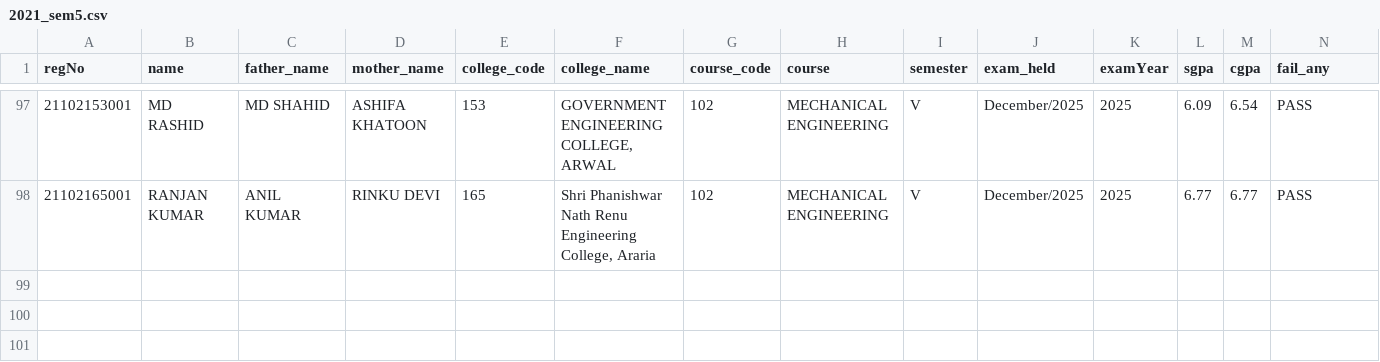
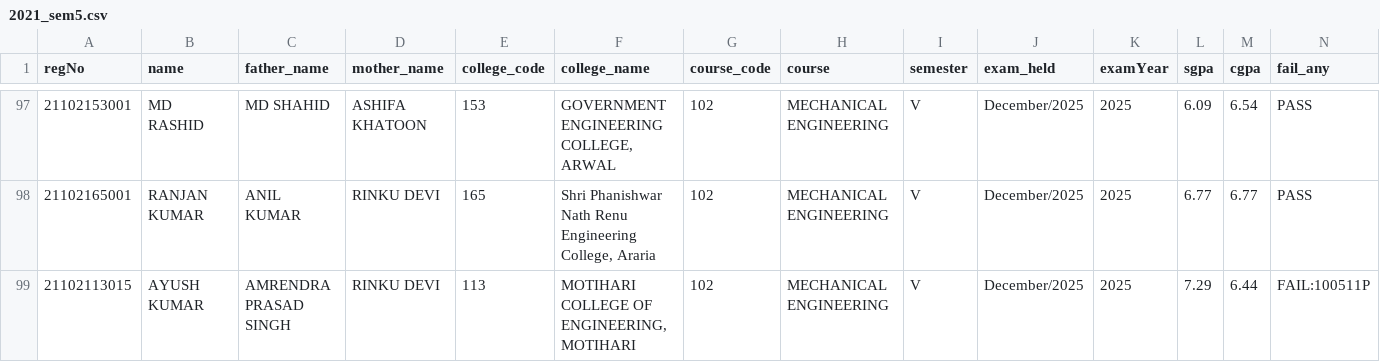
Before and after one commit to sanpater/BEU-SEM-CSV, a CSV file: 2021_sem5.csv, drawn as a sheet; only a part is shown, gaps mark what is left out; rows hold the shown columns only; the diff names each change by its address in the sheet, - before the commit and + after, or states it on an @@ line.

```diff
--- a/2021_sem5.csv
+++ b/2021_sem5.csv
+row 99: 21102113015 | AYUSH KUMAR | AMRENDRA PRASAD SINGH | RINKU DEVI | 113 | MOTIHARI COLLEGE OF ENGINEERING, MOTIHARI | 102 | MECHANICAL ENGINEERING | V | December/2025 | 2025 | 7.29 | 6.44 | FAIL:100511P
```
Also changed, not shown: 2021_sem1.csv, 2021_sem3.csv, 5 other files.
